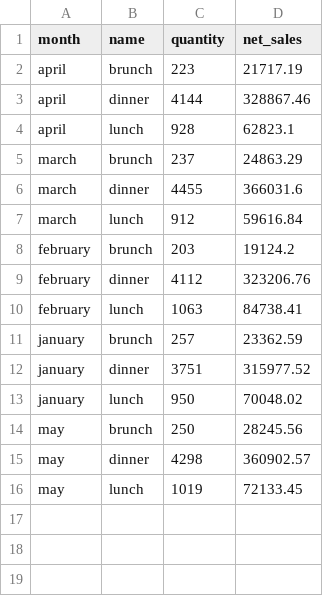
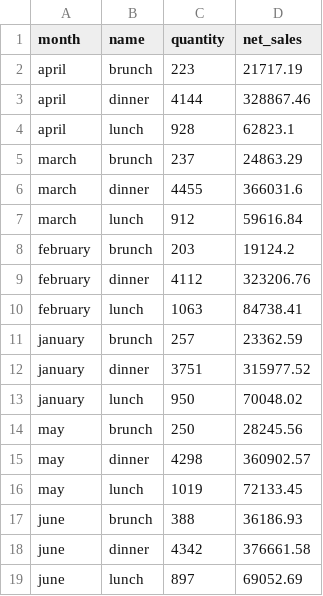
Before and after one commit to sophiaevangelista1/pluminn, a CSV file: Daypart Sales.csv, drawn as a sheet.

Commit message:
Add files via upload

```diff
--- a/Daypart Sales.csv
+++ b/Daypart Sales.csv
@@ -16 +16,4 @@ may,dinner,4298,360902.57
 may,lunch,1019,72133.45
+june,brunch,388,36186.93
+june,dinner,4342,376661.58
+june,lunch,897,69052.69
```
